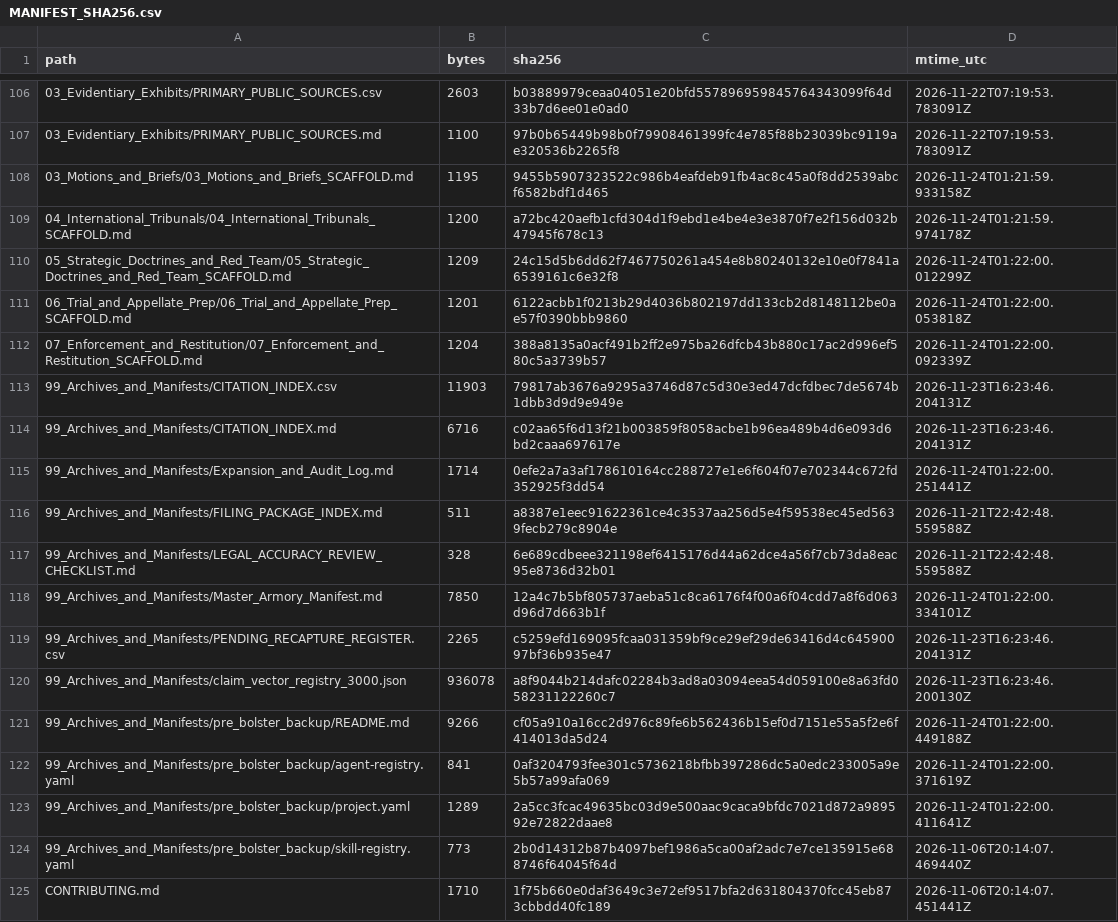
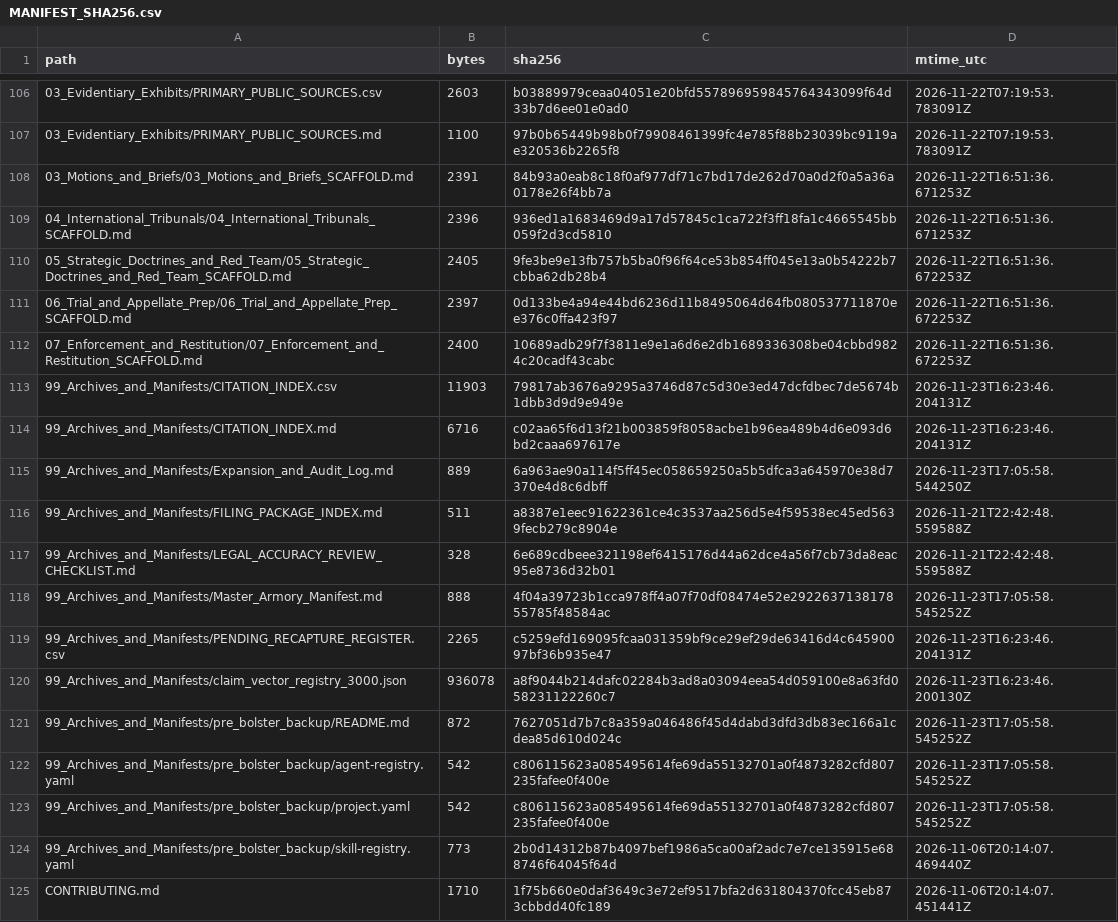
Before and after one commit to GlobalRestitutionAlliance/turtle-island-us-ak-native-village-of-stevens-master-litigation, a CSV file: 99_Archives_and_Manifests/MANIFEST_SHA256.csv, drawn as a sheet; only a part is shown, gaps mark what is left out; the diff covers the shown part only.

```diff
--- a/99_Archives_and_Manifests/MANIFEST_SHA256.csv
+++ b/99_Archives_and_Manifests/MANIFEST_SHA256.csv
@@ -107,18 +107,18 @@ path,bytes,sha256,mtime_utc
 03_Evidentiary_Exhibits/PRIMARY_PUBLIC_SOURCES.md,1100,97b0b65449b98b0f79908461399fc4e785f88b23039bc9119ae320536b2265f8,2026-11-22T07:19:53.783091Z
-03_Motions_and_Briefs/03_Motions_and_Briefs_SCAFFOLD.md,1195,9455b5907323522c986b4eafdeb91fb4ac8c45a0f8dd2539abcf6582bdf1d465,2026-11-24T01:21:59.933158Z
-04_International_Tribunals/04_International_Tribunals_SCAFFOLD.md,1200,a72bc420aefb1cfd304d1f9ebd1e4be4e3e3870f7e2f156d032b47945f678c13,2026-11-24T01:21:59.974178Z
-05_Strategic_Doctrines_and_Red_Team/05_Strategic_Doctrines_and_Red_Team_SCAFFOLD.md,1209,24c15d5b6dd62f7467750261a454e8b80240132e10e0f7841a6539161c6e32f8,2026-11-24T01:22:00.012299Z
-06_Trial_and_Appellate_Prep/06_Trial_and_Appellate_Prep_SCAFFOLD.md,1201,6122acbb1f0213b29d4036b802197dd133cb2d8148112be0ae57f0390bbb9860,2026-11-24T01:22:00.053818Z
-07_Enforcement_and_Restitution/07_Enforcement_and_Restitution_SCAFFOLD.md,1204,388a8135a0acf491b2ff2e975ba26dfcb43b880c17ac2d996ef580c5a3739b57,2026-11-24T01:22:00.092339Z
+03_Motions_and_Briefs/03_Motions_and_Briefs_SCAFFOLD.md,2391,84b93a0eab8c18f0af977df71c7bd17de262d70a0d2f0a5a36a0178e26f4bb7a,2026-11-22T16:51:36.671253Z
+04_International_Tribunals/04_International_Tribunals_SCAFFOLD.md,2396,936ed1a1683469d9a17d57845c1ca722f3ff18fa1c4665545bb059f2d3cd5810,2026-11-22T16:51:36.671253Z
+05_Strategic_Doctrines_and_Red_Team/05_Strategic_Doctrines_and_Red_Team_SCAFFOLD.md,2405,9fe3be9e13fb757b5ba0f96f64ce53b854ff045e13a0b54222b7cbba62db28b4,2026-11-22T16:51:36.672253Z
+06_Trial_and_Appellate_Prep/06_Trial_and_Appellate_Prep_SCAFFOLD.md,2397,0d133be4a94e44bd6236d11b8495064d64fb080537711870ee376c0ffa423f97,2026-11-22T16:51:36.672253Z
+07_Enforcement_and_Restitution/07_Enforcement_and_Restitution_SCAFFOLD.md,2400,10689adb29f7f3811e9e1a6d6e2db1689336308be04cbbd9824c20cadf43cabc,2026-11-22T16:51:36.672253Z
 99_Archives_and_Manifests/CITATION_INDEX.csv,11903,79817ab3676a9295a3746d87c5d30e3ed47dcfdbec7de5674b1dbb3d9d9e949e,2026-11-23T16:23:46.204131Z
 99_Archives_and_Manifests/CITATION_INDEX.md,6716,c02aa65f6d13f21b003859f8058acbe1b96ea489b4d6e093d6bd2caaa697617e,2026-11-23T16:23:46.204131Z
-99_Archives_and_Manifests/Expansion_and_Audit_Log.md,1714,0efe2a7a3af178610164cc288727e1e6f604f07e702344c672fd352925f3dd54,2026-11-24T01:22:00.251441Z
+99_Archives_and_Manifests/Expansion_and_Audit_Log.md,889,6a963ae90a114f5ff45ec058659250a5b5dfca3a645970e38d7370e4d8c6dbff,2026-11-23T17:05:58.544250Z
 99_Archives_and_Manifests/FILING_PACKAGE_INDEX.md,511,a8387e1eec91622361ce4c3537aa256d5e4f59538ec45ed5639fecb279c8904e,2026-11-21T22:42:48.559588Z
 99_Archives_and_Manifests/LEGAL_ACCURACY_REVIEW_CHECKLIST.md,328,6e689cdbeee321198ef6415176d44a62dce4a56f7cb73da8eac95e8736d32b01,2026-11-21T22:42:48.559588Z
-99_Archives_and_Manifests/Master_Armory_Manifest.md,7850,12a4c7b5bf805737aeba51c8ca6176f4f00a6f04cdd7a8f6d063d96d7d663b1f,2026-11-24T01:22:00.334101Z
+99_Archives_and_Manifests/Master_Armory_Manifest.md,888,4f04a39723b1cca978ff4a07f70df08474e52e292263713817855785f48584ac,2026-11-23T17:05:58.545252Z
 99_Archives_and_Manifests/PENDING_RECAPTURE_REGISTER.csv,2265,c5259efd169095fcaa031359bf9ce29ef29de63416d4c64590097bf36b935e47,2026-11-23T16:23:46.204131Z
 99_Archives_and_Manifests/claim_vector_registry_3000.json,936078,a8f9044b214dafc02284b3ad8a03094eea54d059100e8a63fd058231122260c7,2026-11-23T16:23:46.200130Z
-99_Archives_and_Manifests/pre_bolster_backup/README.md,9266,cf05a910a16cc2d976c89fe6b562436b15ef0d7151e55a5f2e6f414013da5d24,2026-11-24T01:22:00.449188Z
-99_Archives_and_Manifests/pre_bolster_backup/agent-registry.yaml,841,0af3204793fee301c5736218bfbb397286dc5a0edc233005a9e5b57a99afa069,2026-11-24T01:22:00.371619Z
-99_Archives_and_Manifests/pre_bolster_backup/project.yaml,1289,2a5cc3fcac49635bc03d9e500aac9caca9bfdc7021d872a989592e72822daae8,2026-11-24T01:22:00.411641Z
+99_Archives_and_Manifests/pre_bolster_backup/README.md,872,7627051d7b7c8a359a046486f45d4dabd3dfd3db83ec166a1cdea85d610d024c,2026-11-23T17:05:58.545252Z
+99_Archives_and_Manifests/pre_bolster_backup/agent-registry.yaml,542,c806115623a085495614fe69da55132701a0f4873282cfd807235fafee0f400e,2026-11-23T17:05:58.545252Z
+99_Archives_and_Manifests/pre_bolster_backup/project.yaml,542,c806115623a085495614fe69da55132701a0f4873282cfd807235fafee0f400e,2026-11-23T17:05:58.545252Z
 99_Archives_and_Manifests/pre_bolster_backup/skill-registry.yaml,773,2b0d14312b87b4097bef1986a5ca00af2adc7e7ce135915e688746f64045f64d,2026-11-06T20:14:07.469440Z
```
Also changed, not shown: 86 edited cells elsewhere in this file, 39 other files.
